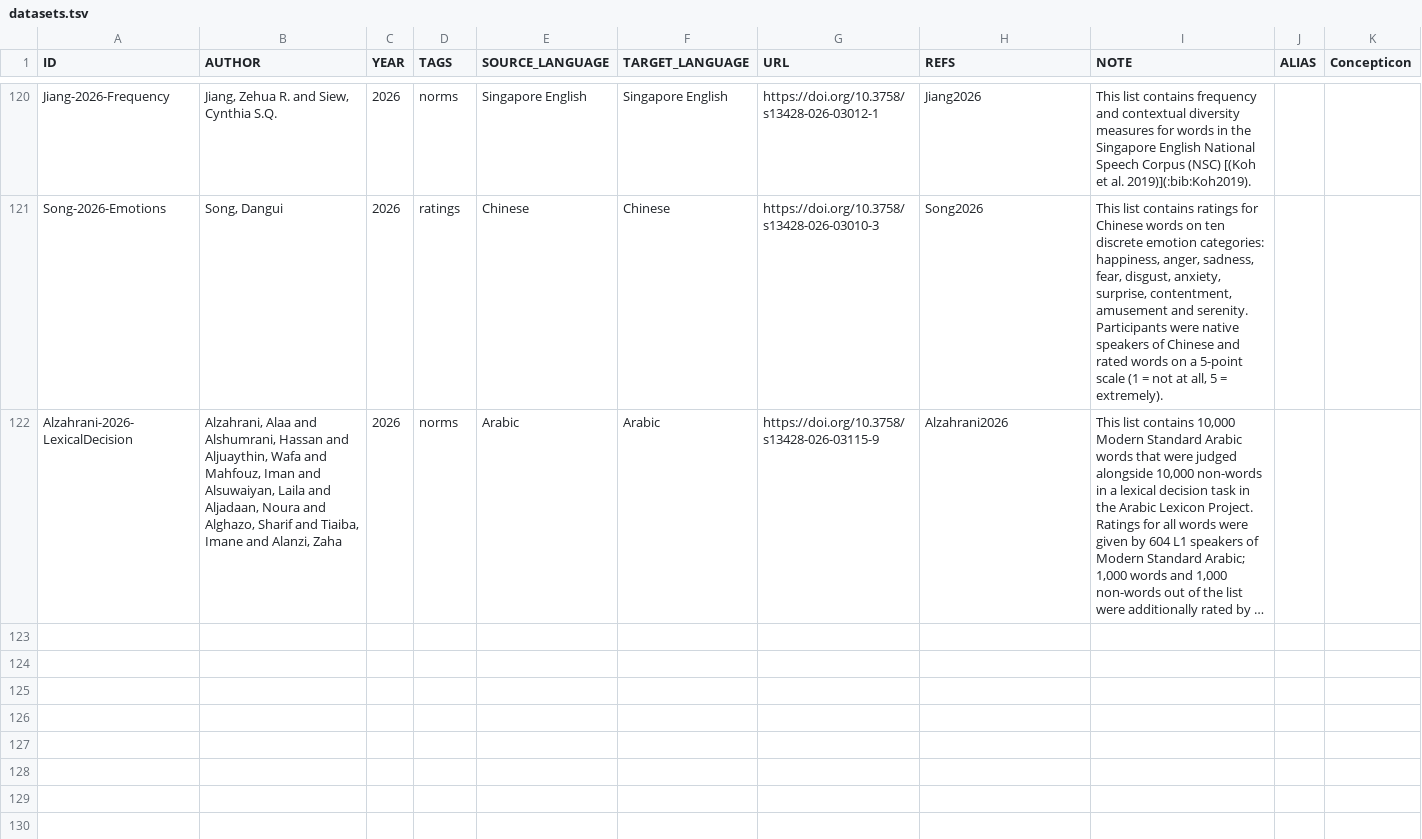
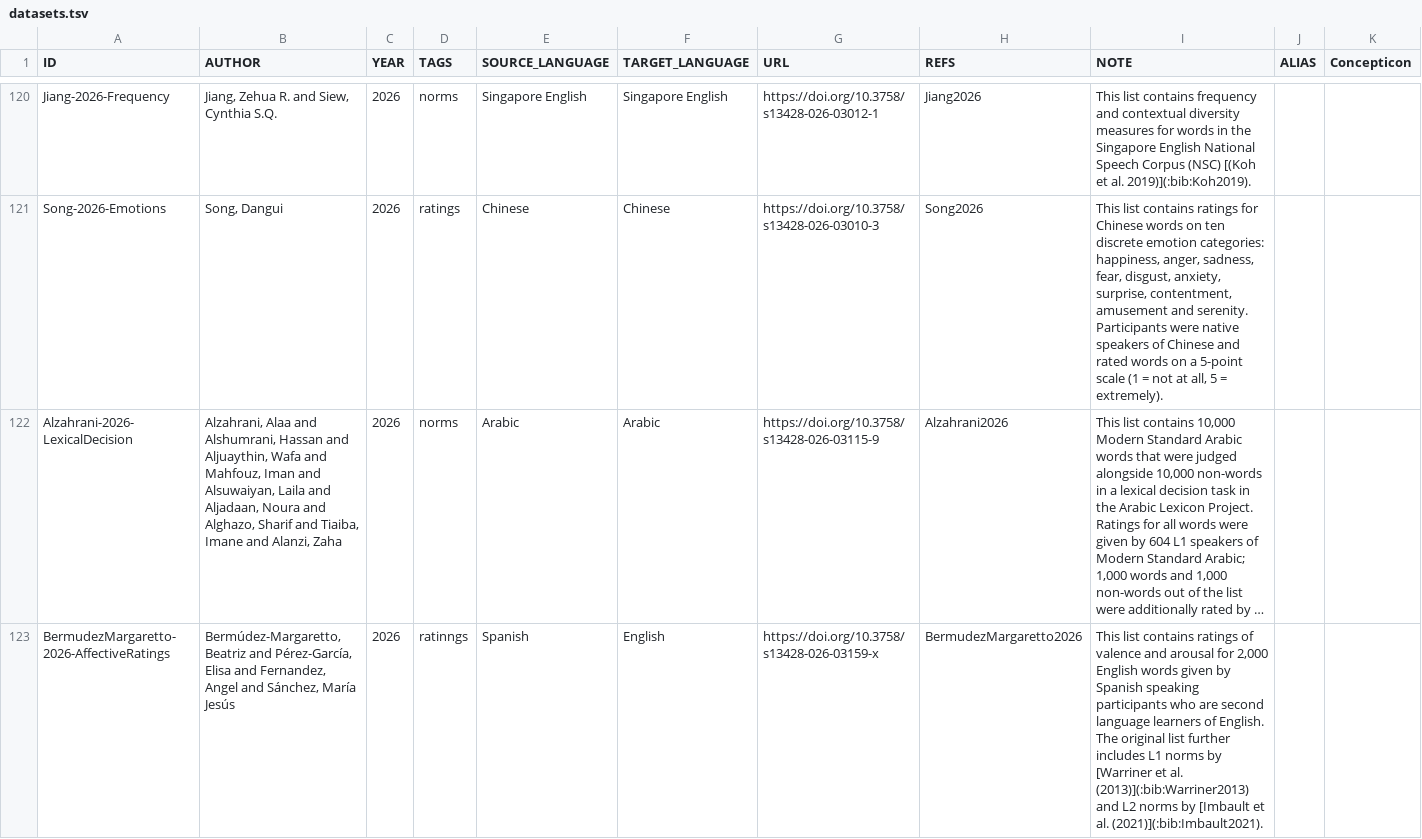
Before and after one commit to concepticon/norare-data, a TSV file: datasets.tsv, drawn as a sheet; only a part is shown, gaps mark what is left out; long unchanged cells end in …; the diff names each change by its address in the sheet, - before the commit and + after, or states it on an @@ line.

Commit message:
adding dataset

```diff
--- a/datasets.tsv
+++ b/datasets.tsv
+row 123: BermudezMargaretto-2026-AffectiveRatings | Bermúdez-Margaretto, Beatriz and Pérez-García, Elisa and Fernandez, Angel and Sánchez, María Jesús | 2026 | ratinngs | Spanish | English | https://doi.org/10.3758/s13428-026-03159-x | BermudezMargaretto2026 | This list contains ratings of valence and arousal for 2,000 English words given by Spanish speaking participants who are second language learners of English. The original list further includes L1 norms by [Warriner et al. (2013)](:bib:Warriner2013) and L2 norms by [Imbault et al. (2021)](:bib:Imbault2021).
```
Also changed, not shown: norare.tsv, 4 other files.
